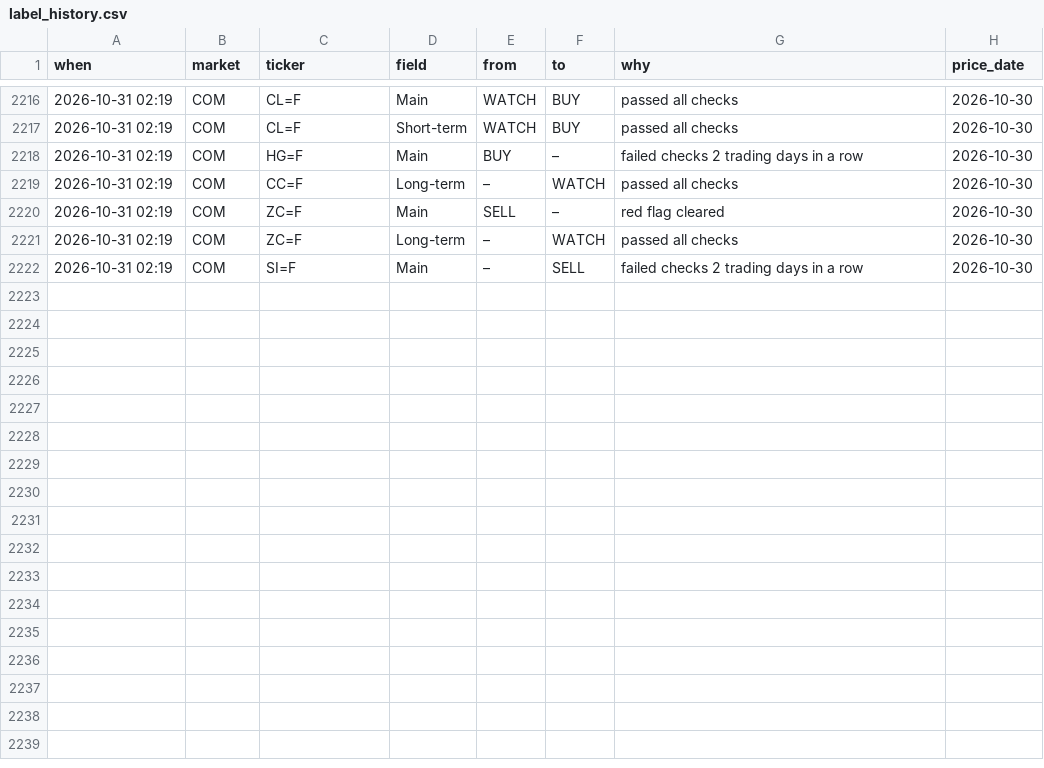
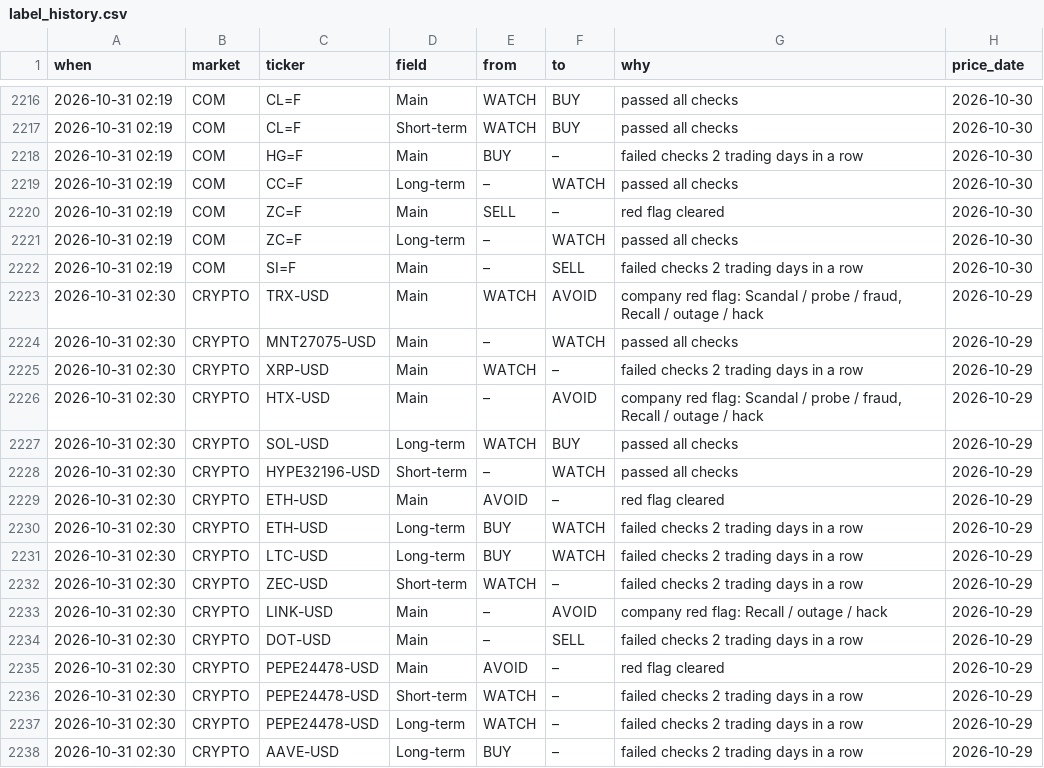
Before and after one commit to clyphor/stock-screener, a CSV file: results/label_history.csv, drawn as a sheet; only a part is shown, gaps mark what is left out.

```diff
--- a/results/label_history.csv
+++ b/results/label_history.csv
@@ -2222 +2222,17 @@ when,market,ticker,field,from,to,why,price_date
 2026-10-31 02:19,COM,SI=F,Main,–,SELL,failed checks 2 trading days in a row,2026-10-30
+2026-10-31 02:30,CRYPTO,TRX-USD,Main,WATCH,AVOID,"company red flag: Scandal / probe / fraud, Recall / outage / hack",2026-10-29
+2026-10-31 02:30,CRYPTO,MNT27075-USD,Main,–,WATCH,passed all checks,2026-10-29
+2026-10-31 02:30,CRYPTO,XRP-USD,Main,WATCH,–,failed checks 2 trading days in a row,2026-10-29
+2026-10-31 02:30,CRYPTO,HTX-USD,Main,–,AVOID,"company red flag: Scandal / probe / fraud, Recall / outage / hack",2026-10-29
+2026-10-31 02:30,CRYPTO,SOL-USD,Long-term,WATCH,BUY,passed all checks,2026-10-29
+2026-10-31 02:30,CRYPTO,HYPE32196-USD,Short-term,–,WATCH,passed all checks,2026-10-29
+2026-10-31 02:30,CRYPTO,ETH-USD,Main,AVOID,–,red flag cleared,2026-10-29
+2026-10-31 02:30,CRYPTO,ETH-USD,Long-term,BUY,WATCH,failed checks 2 trading days in a row,2026-10-29
+2026-10-31 02:30,CRYPTO,LTC-USD,Long-term,BUY,WATCH,failed checks 2 trading days in a row,2026-10-29
+2026-10-31 02:30,CRYPTO,ZEC-USD,Short-term,WATCH,–,failed checks 2 trading days in a row,2026-10-29
+2026-10-31 02:30,CRYPTO,LINK-USD,Main,–,AVOID,company red flag: Recall / outage / hack,2026-10-29
+2026-10-31 02:30,CRYPTO,DOT-USD,Main,–,SELL,failed checks 2 trading days in a row,2026-10-29
+2026-10-31 02:30,CRYPTO,PEPE24478-USD,Main,AVOID,–,red flag cleared,2026-10-29
+2026-10-31 02:30,CRYPTO,PEPE24478-USD,Short-term,WATCH,–,failed checks 2 trading days in a row,2026-10-29
+2026-10-31 02:30,CRYPTO,PEPE24478-USD,Long-term,WATCH,–,failed checks 2 trading days in a row,2026-10-29
+2026-10-31 02:30,CRYPTO,AAVE-USD,Long-term,BUY,–,failed checks 2 trading days in a row,2026-10-29
```
Also changed, not shown: results/label_state.csv, results/latest.csv, 7 other files.
